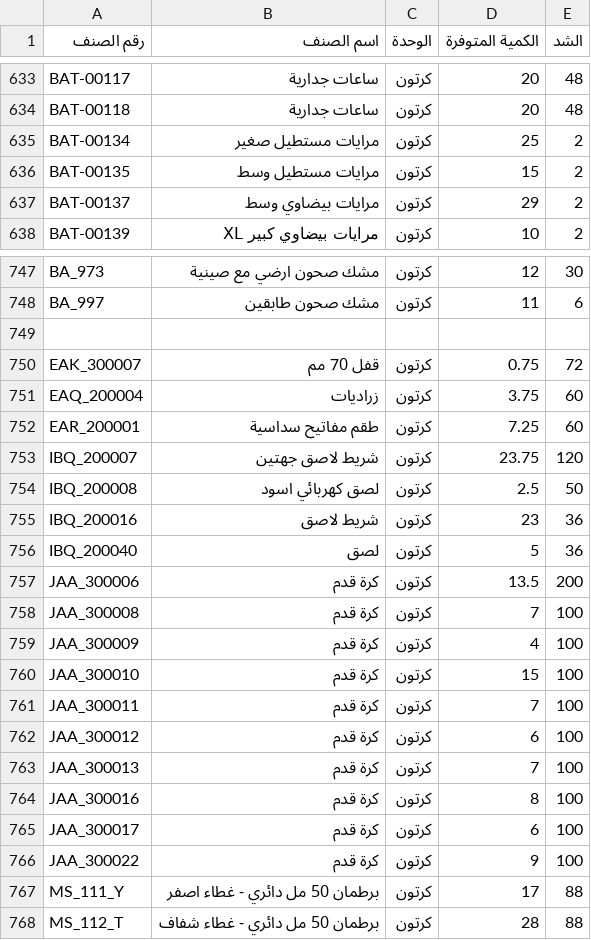
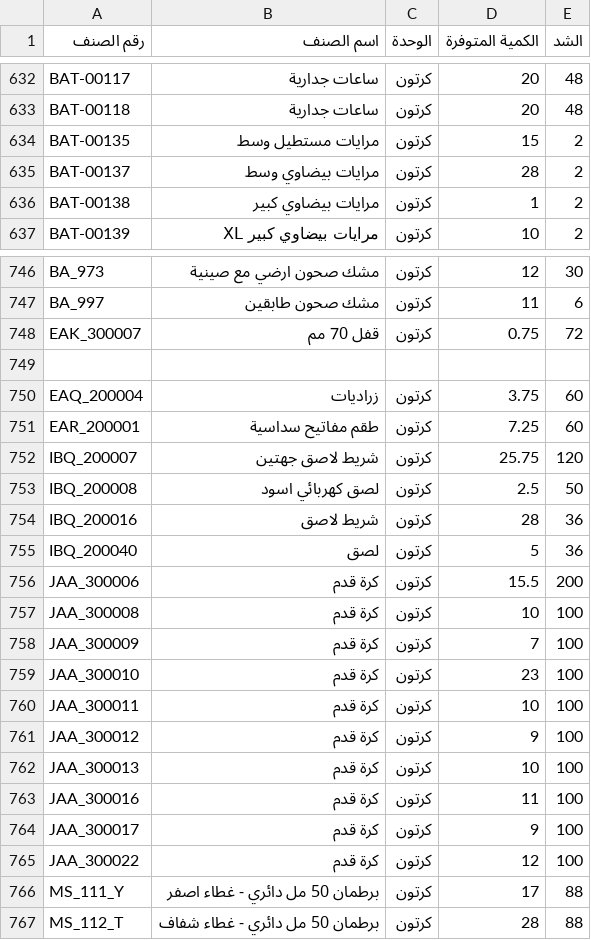
Before and after one commit to al-hzmi/inventory-system, a TSV file: data/jeddah.tsv, drawn as a sheet; only a part is shown, gaps mark what is left out; the diff covers the shown part only.

Commit message:
Update jeddah.tsv

```diff
--- a/data/jeddah.tsv
+++ b/data/jeddah.tsv
@@ -634,5 +633,5 @@ BAT-00117	ساعات جدارية	كرتون	20	48
 BAT-00118	ساعات جدارية	كرتون	20	48			
-BAT-00134	مرايات مستطيل صغير	كرتون	25	2			
 BAT-00135	مرايات مستطيل وسط	كرتون	15	2			
-BAT-00137	مرايات بيضاوي وسط	كرتون	29	2			
+BAT-00137	مرايات بيضاوي وسط	كرتون	28	2			
+BAT-00138	مرايات بيضاوي كبير	كرتون	1	2			
 BAT-00139	مرايات بيضاوي كبير XL	كرتون	10	2			
@@ -748,20 +747,20 @@ BA_973	مشك صحون ارضي مع صينية	كرتون	12	30
 BA_997	مشك صحون طابقين	كرتون	11	6			
-							
 EAK_300007	قفل 70 مم	كرتون	0.75	72			
+							
 EAQ_200004	زراديات	كرتون	3.75	60			
 EAR_200001	طقم مفاتيح سداسية	كرتون	7.25	60			
-IBQ_200007	شريط لاصق جهتين	كرتون	23.75	120			
+IBQ_200007	شريط لاصق جهتين	كرتون	25.75	120			
 IBQ_200008	لصق كهربائي اسود	كرتون	2.5	50			
-IBQ_200016	شريط لاصق	كرتون	23	36			
+IBQ_200016	شريط لاصق	كرتون	28	36			
 IBQ_200040	لصق	كرتون	5	36			
-JAA_300006	كرة قدم	كرتون	13.5	200			
-JAA_300008	كرة قدم	كرتون	7	100			
-JAA_300009	كرة قدم	كرتون	4	100			
-JAA_300010	كرة قدم	كرتون	15	100			
-JAA_300011	كرة قدم	كرتون	7	100			
-JAA_300012	كرة قدم	كرتون	6	100			
-JAA_300013	كرة قدم	كرتون	7	100			
-JAA_300016	كرة قدم	كرتون	8	100			
-JAA_300017	كرة قدم	كرتون	6	100			
-JAA_300022	كرة قدم	كرتون	9	100			
+JAA_300006	كرة قدم	كرتون	15.5	200			
+JAA_300008	كرة قدم	كرتون	10	100			
+JAA_300009	كرة قدم	كرتون	7	100			
+JAA_300010	كرة قدم	كرتون	23	100			
+JAA_300011	كرة قدم	كرتون	10	100			
+JAA_300012	كرة قدم	كرتون	9	100			
+JAA_300013	كرة قدم	كرتون	10	100			
+JAA_300016	كرة قدم	كرتون	11	100			
+JAA_300017	كرة قدم	كرتون	9	100			
+JAA_300022	كرة قدم	كرتون	12	100			
 MS_111_Y	برطمان 50 مل دائري - غطاء اصفر	كرتون	17	88			
```
Also changed, not shown: 7 added rows, 7 removed rows and 40 edited cells elsewhere in this file.
